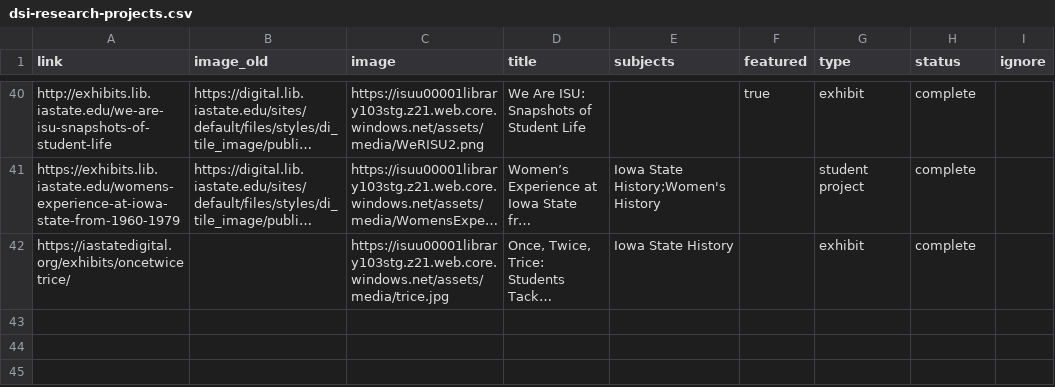
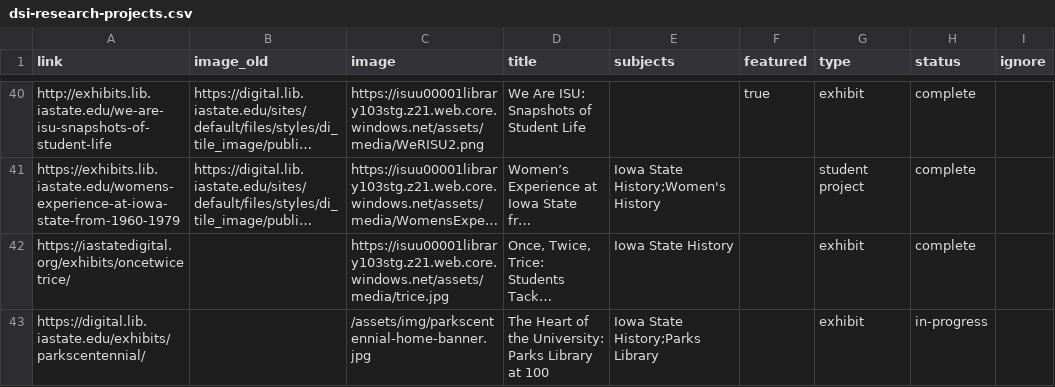
Before and after one commit to isu-digital/digital.lib, a CSV file: _data/dsi-research-projects.csv, drawn as a sheet; only a part is shown, gaps mark what is left out; long unchanged cells end in …; the diff names each change by its address in the sheet, - before the commit and + after, or states it on an @@ line.

Commit message:
update projects page

```diff
--- a/_data/dsi-research-projects.csv
+++ b/_data/dsi-research-projects.csv
+row 43: https://digital.lib.iastate.edu/exhibits/parkscentennial/ |  | /assets/img/parkscentennial-home-banner.jpg | The Heart of the University: Parks Library at 100 | Iowa State History;Parks Library |  | exhibit | in-progress
```
Also changed, not shown: 2 other files.
